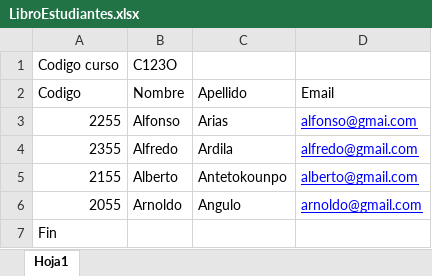
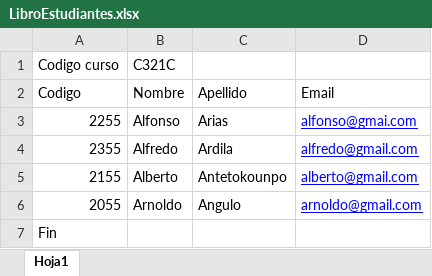
Before and after one commit to FelipeK57/Team-Eval, an Excel workbook: api/LibroEstudiantes.xlsx, sheet Hoja1, drawn as a sheet; values as stored, in another font and other column widths than the file's, no borders; the diff names each change by its address in the sheet, - before the commit and + after, or states it on an @@ line.

```diff
--- a/api/LibroEstudiantes.xlsx (sheet Hoja1)
+++ b/api/LibroEstudiantes.xlsx (sheet Hoja1)
-B1 (Nombre): C123O
+B1 (Nombre): C321C
```
Also changed, not shown: api/LibroCurso.xlsx, 12 other files.
